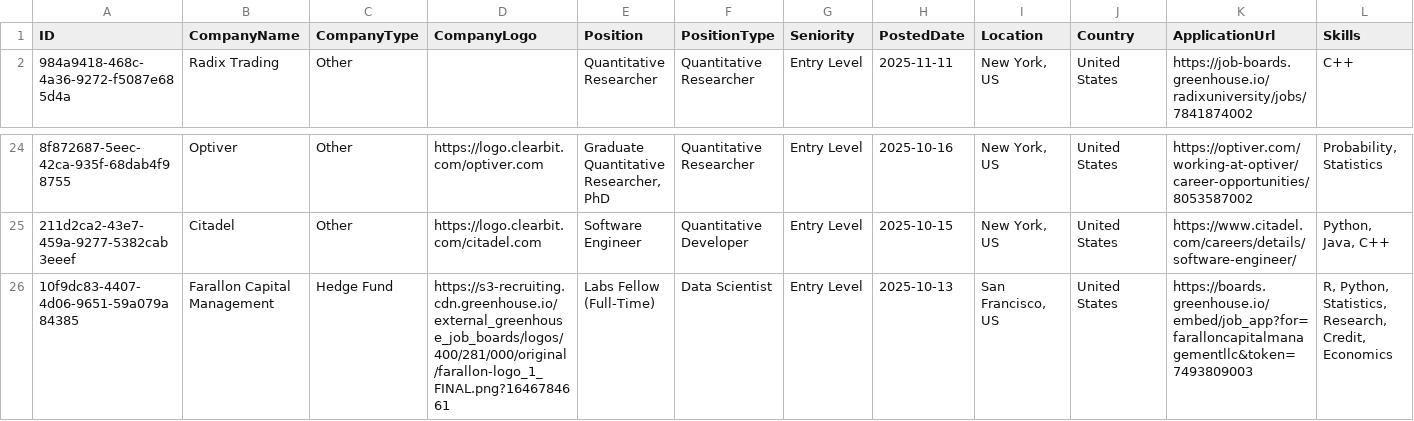
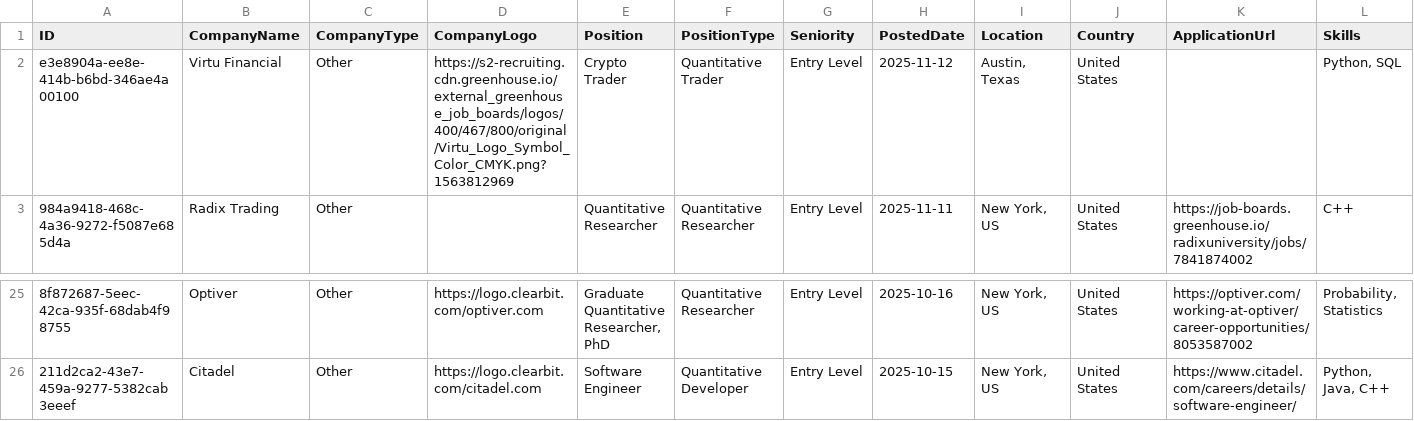
Before and after one commit to ibrahimmudassar/AutoOpenQuant, a CSV file: data.csv, drawn as a sheet; only a part is shown, gaps mark what is left out; removed rows and columns are numbered as before the commit, all else as after; rows hold the shown columns only; the diff names each change by its address in the sheet, - before the commit and + after, or states it on an @@ line.

Commit message:
GitHub Actions Bot

```diff
--- a/data.csv
+++ b/data.csv
+row 2: e3e8904a-ee8e-414b-b6bd-346ae4a00100 | Virtu Financial | Other | https://s2-recruiting.cdn.greenhouse.io/external_greenhouse_job_boards/logos/400/467/800/original/Virtu_Logo_Symbol_Color_CMYK.png?1563812969 | Crypto Trader | Quantitative Trader | Entry Level | 2025-11-12 | Austin, Texas | United States |  | Python, SQL
-row 26: 10f9dc83-4407-4d06-9651-59a079a84385 | Farallon Capital Management | Hedge Fund | https://s3-recruiting.cdn.greenhouse.io/external_greenhouse_job_boards/logos/400/281/000/original/farallon-logo_1_FINAL.png?1646784661 | Labs Fellow (Full-Time) | Data Scientist | Entry Level | 2025-10-13 | San Francisco, US | United States | https://boards.greenhouse.io/embed/job_app?for=faralloncapitalmanagementllc&token=7493809003 | R, Python, Statistics, Research, Credit, Economics
```
